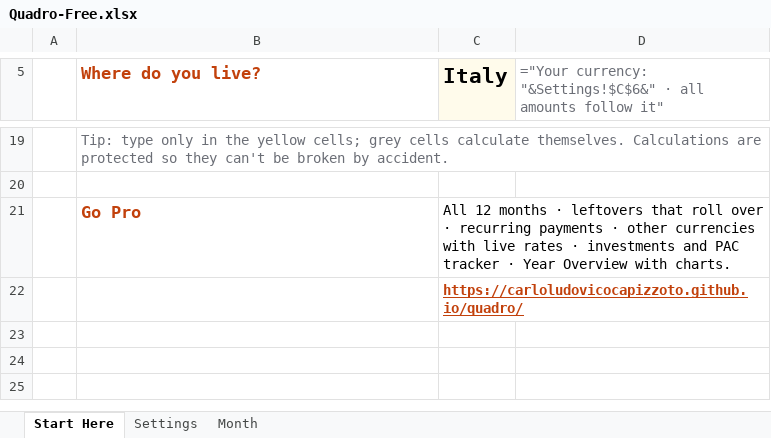
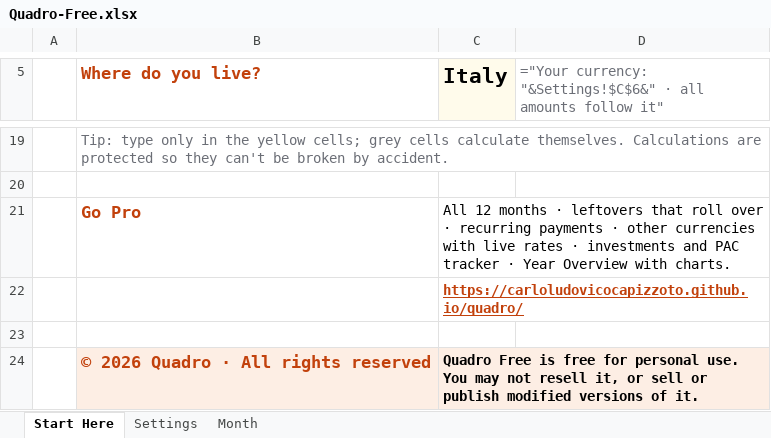
Before and after one commit to carloludovicocapizzoto/carloludovicocapizzoto.github.io, an Excel workbook: quadro/Quadro-Free.xlsx, sheet Start Here, drawn as a sheet; only a part is shown, gaps mark what is left out; values as stored, in another font and other column widths than the file's, no borders; formulas without a stored value are shown as written; 1 other sheet too large or unreadable and not compared; the diff names each change by its address in the sheet, - before the commit and + after, or states it on an @@ line.

```diff
--- a/quadro/Quadro-Free.xlsx (sheet Start Here)
+++ b/quadro/Quadro-Free.xlsx (sheet Start Here)
+row 23: (empty)
+row 24:  | © 2026 Quadro · All rights reserved | Quadro Free is free for personal use. You may not resell it, or sell or publish modified versions of it.
```
